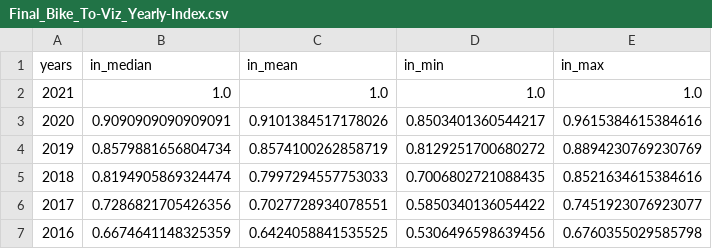
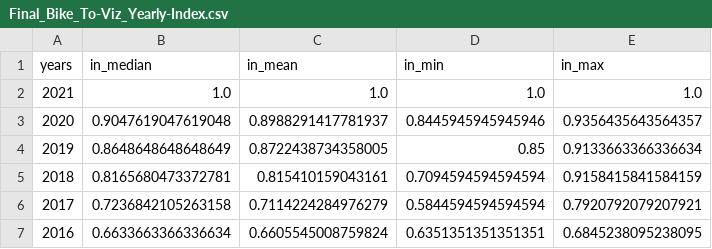
Before and after one commit to ariga01/Vehicle_Depreciation, a CSV file: Output/Final_Bike_To-Viz_Yearly-Index.csv, drawn as a sheet.

```diff
--- a/Output/Final_Bike_To-Viz_Yearly-Index.csv
+++ b/Output/Final_Bike_To-Viz_Yearly-Index.csv
@@ -2,6 +2,6 @@ years,in_median,in_mean,in_min,in_max
 2021,1.0,1.0,1.0,1.0
-2020,0.9090909090909091,0.9101384517178026,0.8503401360544217,0.9615384615384616
-2019,0.8579881656804734,0.8574100262858719,0.8129251700680272,0.8894230769230769
-2018,0.8194905869324474,0.7997294557753033,0.7006802721088435,0.8521634615384616
-2017,0.7286821705426356,0.7027728934078551,0.5850340136054422,0.7451923076923077
-2016,0.6674641148325359,0.6424058841535525,0.5306496598639456,0.6760355029585798
+2020,0.9047619047619048,0.8988291417781937,0.8445945945945946,0.9356435643564357
+2019,0.8648648648648649,0.8722438734358005,0.85,0.9133663366336634
+2018,0.8165680473372781,0.815410159043161,0.7094594594594594,0.9158415841584159
+2017,0.7236842105263158,0.7114224284976279,0.5844594594594594,0.7920792079207921
+2016,0.6633663366336634,0.6605545008759824,0.6351351351351351,0.6845238095238095
```
Also changed, not shown: Output/Final_Bike_To-Viz_Agg-Bike-Type.csv, Output/Final_Bike_To-Viz_Yearly-Pct.csv, 10 other files.
